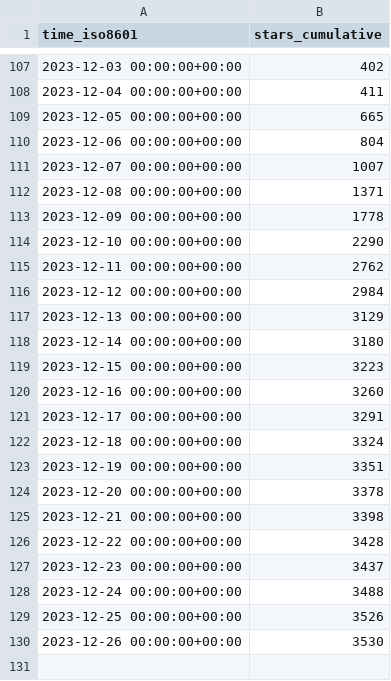
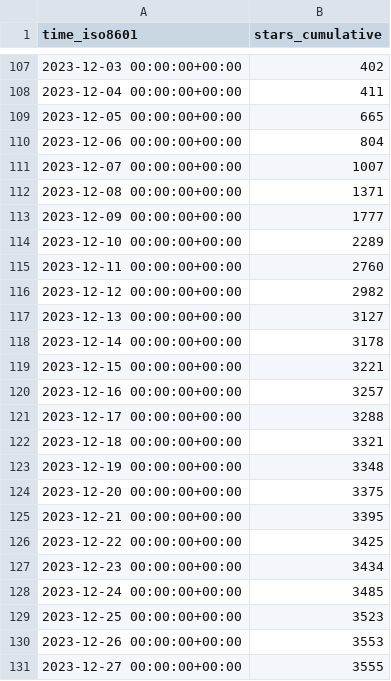
Before and after one commit to hokhyk/superduperdb, a CSV file: SuperDuperDB/superduperdb/ghrs-data/stargazers.csv, drawn as a sheet; only a part is shown, gaps mark what is left out.

```diff
--- a/SuperDuperDB/superduperdb/ghrs-data/stargazers.csv
+++ b/SuperDuperDB/superduperdb/ghrs-data/stargazers.csv
@@ -112,19 +112,20 @@ time_iso8601,stars_cumulative
 2023-12-08 00:00:00+00:00,1371
-2023-12-09 00:00:00+00:00,1778
-2023-12-10 00:00:00+00:00,2290
-2023-12-11 00:00:00+00:00,2762
-2023-12-12 00:00:00+00:00,2984
-2023-12-13 00:00:00+00:00,3129
-2023-12-14 00:00:00+00:00,3180
-2023-12-15 00:00:00+00:00,3223
-2023-12-16 00:00:00+00:00,3260
-2023-12-17 00:00:00+00:00,3291
-2023-12-18 00:00:00+00:00,3324
-2023-12-19 00:00:00+00:00,3351
-2023-12-20 00:00:00+00:00,3378
-2023-12-21 00:00:00+00:00,3398
-2023-12-22 00:00:00+00:00,3428
-2023-12-23 00:00:00+00:00,3437
-2023-12-24 00:00:00+00:00,3488
-2023-12-25 00:00:00+00:00,3526
-2023-12-26 00:00:00+00:00,3530
+2023-12-09 00:00:00+00:00,1777
+2023-12-10 00:00:00+00:00,2289
+2023-12-11 00:00:00+00:00,2760
+2023-12-12 00:00:00+00:00,2982
+2023-12-13 00:00:00+00:00,3127
+2023-12-14 00:00:00+00:00,3178
+2023-12-15 00:00:00+00:00,3221
+2023-12-16 00:00:00+00:00,3257
+2023-12-17 00:00:00+00:00,3288
+2023-12-18 00:00:00+00:00,3321
+2023-12-19 00:00:00+00:00,3348
+2023-12-20 00:00:00+00:00,3375
+2023-12-21 00:00:00+00:00,3395
+2023-12-22 00:00:00+00:00,3425
+2023-12-23 00:00:00+00:00,3434
+2023-12-24 00:00:00+00:00,3485
+2023-12-25 00:00:00+00:00,3523
+2023-12-26 00:00:00+00:00,3553
+2023-12-27 00:00:00+00:00,3555
```
Also changed, not shown: SuperDuperDB/superduperdb/ghrs-data/forks.csv.
